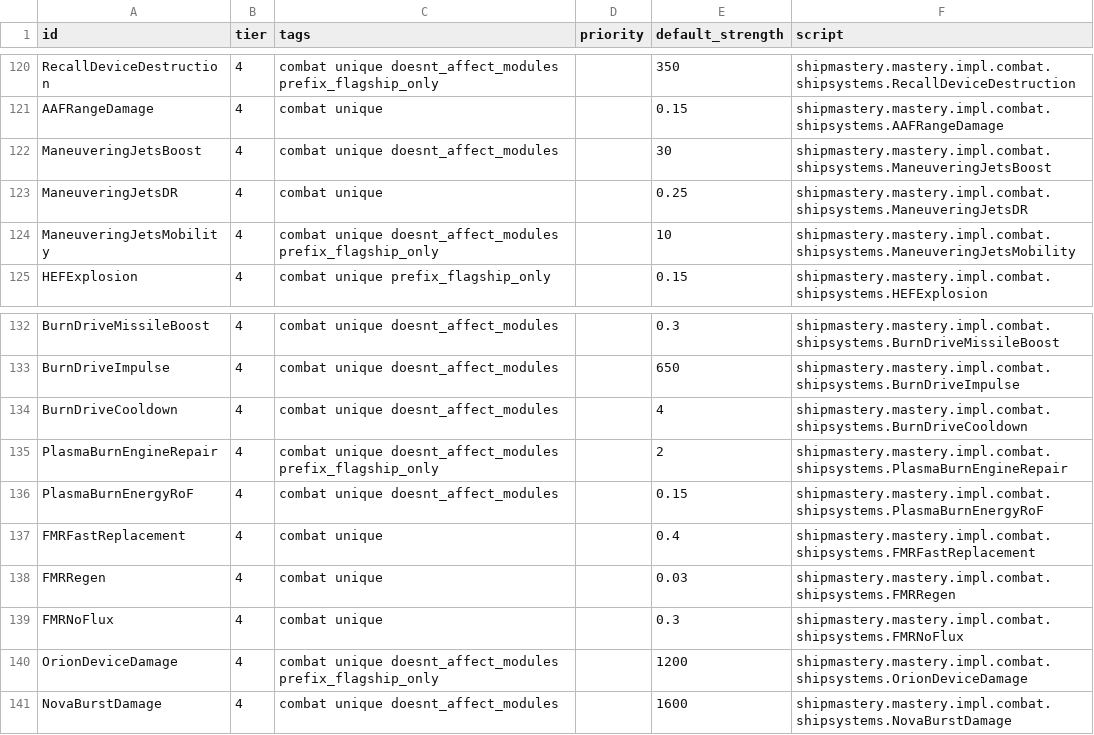
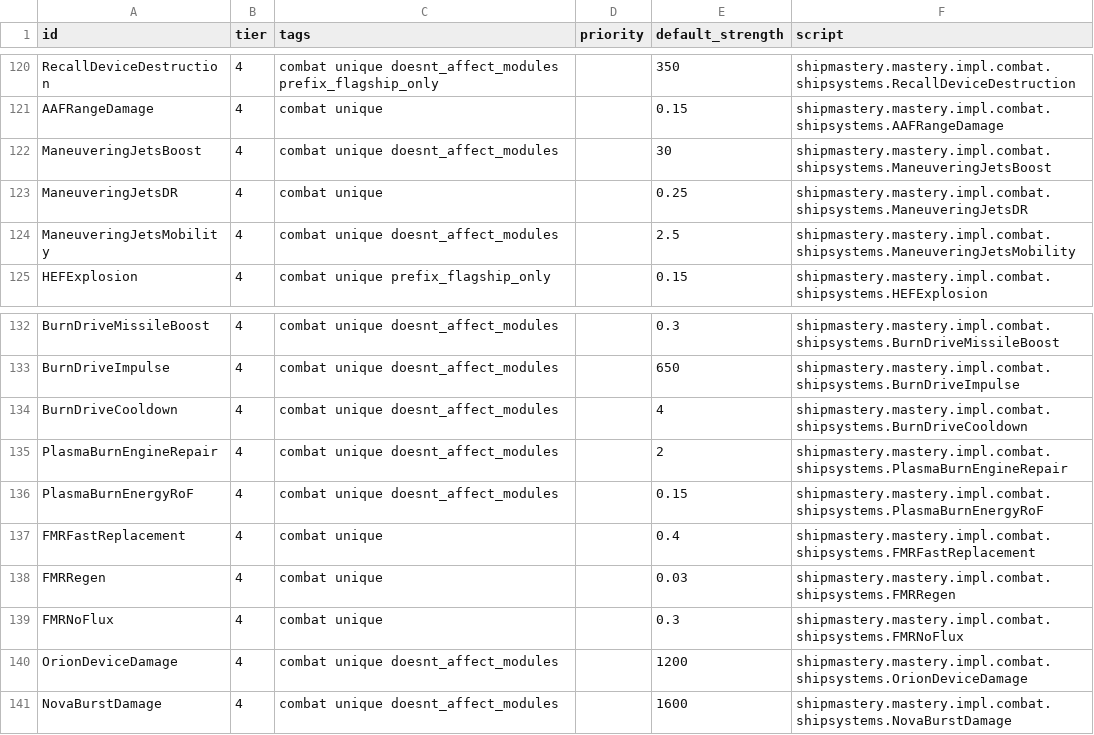
Before and after one commit to qcwxezda/Starsector-Ship-Mastery-System, a CSV file: data/shipmastery/mastery_list.csv, drawn as a sheet; only a part is shown, gaps mark what is left out.

```diff
--- a/data/shipmastery/mastery_list.csv
+++ b/data/shipmastery/mastery_list.csv
@@ -123,3 +123,3 @@ ManeuveringJetsBoost,4,combat unique doesnt_affect_modules,,30,shipmastery.maste
 ManeuveringJetsDR,4,combat unique,,0.25,shipmastery.mastery.impl.combat.shipsystems.ManeuveringJetsDR
-ManeuveringJetsMobility,4,combat unique doesnt_affect_modules prefix_flagship_only,,10,shipmastery.mastery.impl.combat.shipsystems.ManeuveringJetsMobility
+ManeuveringJetsMobility,4,combat unique doesnt_affect_modules,,2.5,shipmastery.mastery.impl.combat.shipsystems.ManeuveringJetsMobility
 HEFExplosion,4,combat unique prefix_flagship_only,,0.15,shipmastery.mastery.impl.combat.shipsystems.HEFExplosion
@@ -134,3 +134,3 @@ BurnDriveImpulse,4,combat unique doesnt_affect_modules,,650,shipmastery.mastery.
 BurnDriveCooldown,4,combat unique doesnt_affect_modules,,4,shipmastery.mastery.impl.combat.shipsystems.BurnDriveCooldown
-PlasmaBurnEngineRepair,4,combat unique doesnt_affect_modules prefix_flagship_only,,2,shipmastery.mastery.impl.combat.shipsystems.PlasmaBurnEngineRepair
+PlasmaBurnEngineRepair,4,combat unique doesnt_affect_modules,,2,shipmastery.mastery.impl.combat.shipsystems.PlasmaBurnEngineRepair
 PlasmaBurnEnergyRoF,4,combat unique doesnt_affect_modules,,0.15,shipmastery.mastery.impl.combat.shipsystems.PlasmaBurnEnergyRoF
@@ -139,3 +139,3 @@ FMRRegen,4,combat unique,,0.03,shipmastery.mastery.impl.combat.shipsystems.FMRRe
 FMRNoFlux,4,combat unique,,0.3,shipmastery.mastery.impl.combat.shipsystems.FMRNoFlux
-OrionDeviceDamage,4,combat unique doesnt_affect_modules prefix_flagship_only,,1200,shipmastery.mastery.impl.combat.shipsystems.OrionDeviceDamage
+OrionDeviceDamage,4,combat unique doesnt_affect_modules,,1200,shipmastery.mastery.impl.combat.shipsystems.OrionDeviceDamage
 NovaBurstDamage,4,combat unique doesnt_affect_modules,,1600,shipmastery.mastery.impl.combat.shipsystems.NovaBurstDamage
```
Also changed, not shown: data/campaign/procgen/drop_groups.csv, data/campaign/rules.csv, 9 other files.
